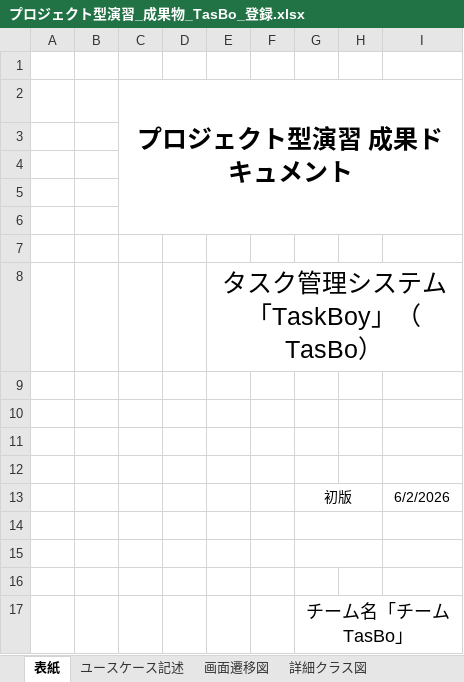
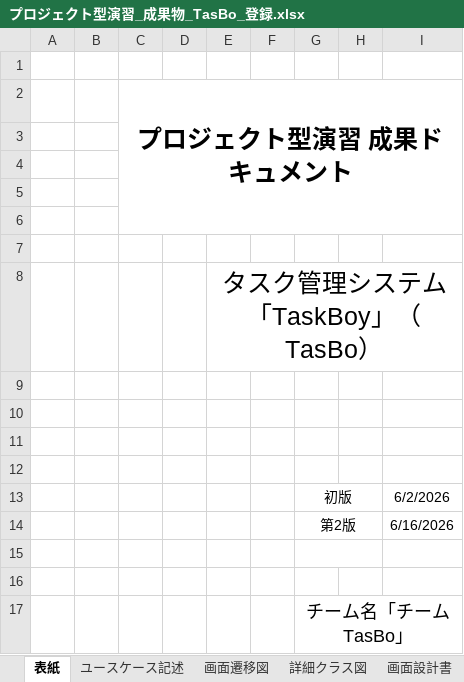
Before and after one commit to Kurihara-kouki/TasBo, an Excel workbook: プロジェクト型演習_成果物_TasBo_登録.xlsx, sheet 表紙, drawn as a sheet; values as stored, in another font and other column widths than the file's, no borders; the diff names each change by its address in the sheet, - before the commit and + after, or states it on an @@ line.

```diff
--- a/プロジェクト型演習_成果物_TasBo_登録.xlsx (sheet 表紙)
+++ b/プロジェクト型演習_成果物_TasBo_登録.xlsx (sheet 表紙)
-row 14: (empty)
+row 14:  |  |  |  |  |  | 第2版 |  | 6/16/2026
```
Also changed, not shown: sheet 画面設計書, sheet ユースケース記述, other sheet tabs, charts or pictures.
